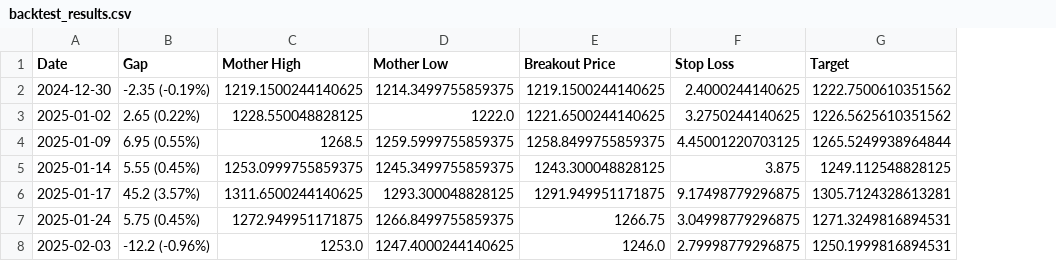
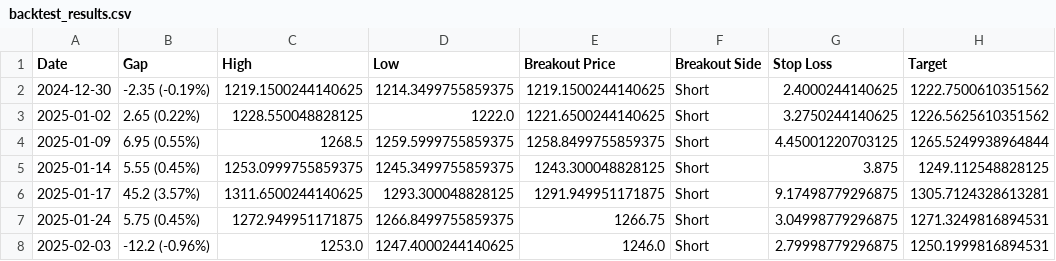
Before and after one commit to UdayDey0909/Inside-Candle-BackTesting, a CSV file: backtest_results.csv, drawn as a sheet; the diff names each change by its address in the sheet, - before the commit and + after, or states it on an @@ line.

Commit message:
Added Breakout Side (Buy Breakout / Short Breakout)

```diff
--- a/backtest_results.csv
+++ b/backtest_results.csv
+column F (Breakout Side), rows 2-8: all Short
-C1: Mother High
+C1: High
-D1: Mother Low
+D1: Low
```
Also changed, not shown: 1 other file.
